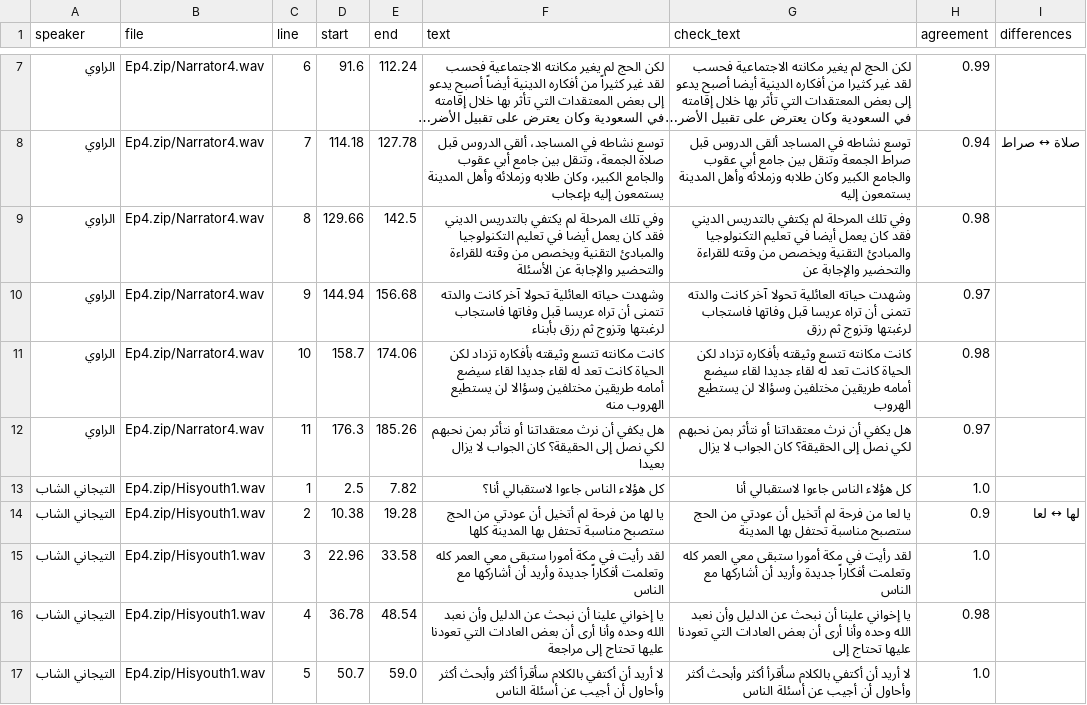
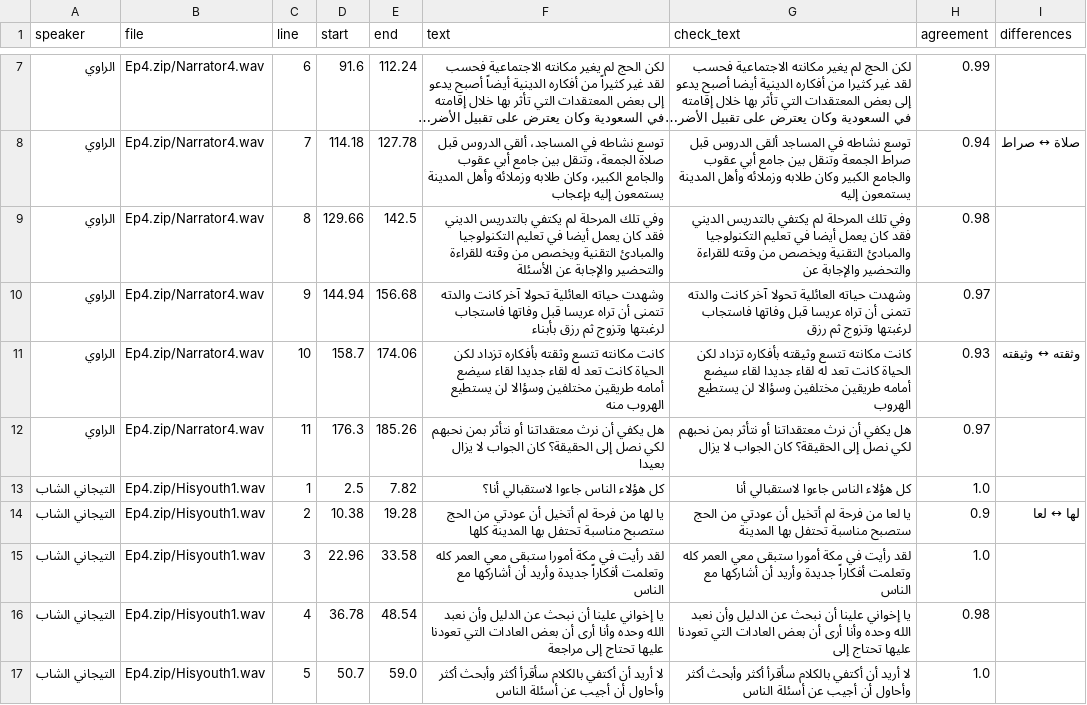
Before and after one commit to Dorg88/Dodo, a CSV file: production/thumma_ihtadayt/recovered_scripts/data/episodes_01_06/Episode_04_review.csv, drawn as a sheet; only a part is shown, gaps mark what is left out; long unchanged cells end in ….

```diff
--- a/production/thumma_ihtadayt/recovered_scripts/data/episodes_01_06/Episode_04_review.csv
+++ b/production/thumma_ihtadayt/recovered_scripts/data/episodes_01_06/Episode_04_review.csv
@@ -10,3 +10,3 @@ speaker,file,line,start,end,text,check_text,agreement,differences
 الراوي,Ep4.zip/Narrator4.wav,9,144.94,156.68,وشهدت حياته العائلية تحولا آخر كانت والدته تتمنى أن تراه عريسا قبل وفاتها فاستجاب لرغبتها وتزوج ثم رزق بأبناء,وشهدت حياته العائلية تحولا آخر كانت والدته تتمنى أن تراه عريسا قبل وفاتها فاستجاب لرغبتها وتزوج ثم رزق,0.97,
-الراوي,Ep4.zip/Narrator4.wav,10,158.7,174.06,كانت مكانته تتسع وثيقته بأفكاره تزداد لكن الحياة كانت تعد له لقاء جديدا لقاء سيضع أمامه طريقين مختلفين وسؤالا لن يستطيع الهروب منه,كانت مكانته تتسع وثيقته بأفكاره تزداد لكن الحياة كانت تعد له لقاء جديدا لقاء سيضع أمامه طريقين مختلفين وسؤالا لن يستطيع الهروب,0.98,
+الراوي,Ep4.zip/Narrator4.wav,10,158.7,174.06,كانت مكانته تتسع وثقته بأفكاره تزداد لكن الحياة كانت تعد له لقاء جديدا لقاء سيضع أمامه طريقين مختلفين وسؤالا لن يستطيع الهروب منه,كانت مكانته تتسع وثيقته بأفكاره تزداد لكن الحياة كانت تعد له لقاء جديدا لقاء سيضع أمامه طريقين مختلفين وسؤالا لن يستطيع الهروب,0.93,وثقته ↔ وثيقته
 الراوي,Ep4.zip/Narrator4.wav,11,176.3,185.26,هل يكفي أن نرث معتقداتنا أو نتأثر بمن نحبهم لكي نصل إلى الحقيقة؟ كان الجواب لا يزال بعيدا,هل يكفي أن نرث معتقداتنا أو نتأثر بمن نحبهم لكي نصل إلى الحقيقة؟ كان الجواب لا يزال,0.97,
```
Also changed, not shown: production/thumma_ihtadayt/recovered_scripts/data/episodes_01_06/Episode_06_review.csv, production/thumma_ihtadayt/reports/ep04/alignment.csv, 26 other files.
